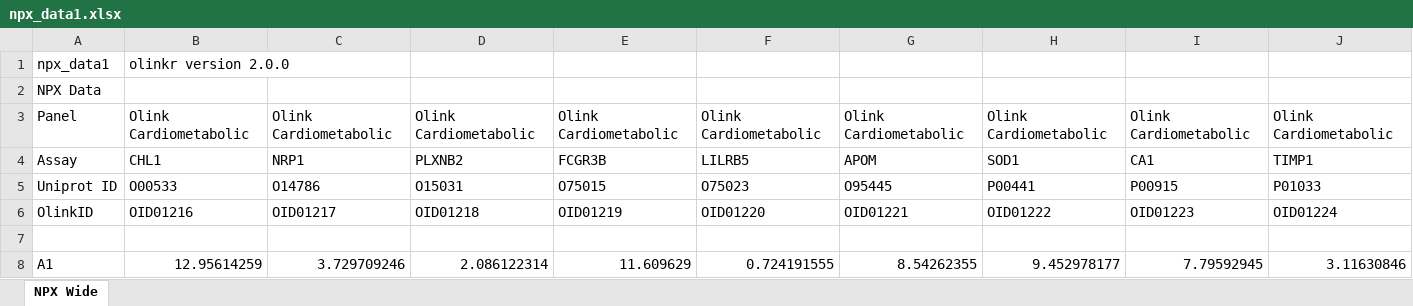
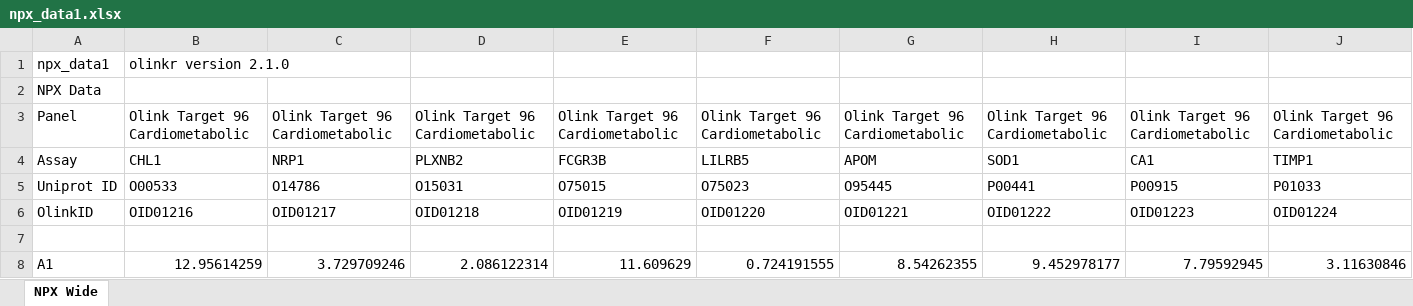
Before and after one commit to Olink-Proteomics/OlinkRPackage, an Excel workbook: OlinkAnalyze/inst/extdata/npx_data1.xlsx, sheet NPX Wide, drawn as a sheet; only a part is shown; values as stored, in another font and other column widths than the file's, no borders; the diff covers the shown part only; the diff names each change by its address in the sheet, - before the commit and + after, or states it on an @@ line.

Commit message:
Update to reference data for correct Panel name

```diff
--- a/OlinkAnalyze/inst/extdata/npx_data1.xlsx (sheet NPX Wide)
+++ b/OlinkAnalyze/inst/extdata/npx_data1.xlsx (sheet NPX Wide)
-B1: olinkr version 2.0.0
+B1: olinkr version 2.1.0
-B3: Olink Cardiometabolic
+B3: Olink Target 96 Cardiometabolic
-C3: Olink Cardiometabolic
+C3: Olink Target 96 Cardiometabolic
-D3: Olink Cardiometabolic
+D3: Olink Target 96 Cardiometabolic
-E3: Olink Cardiometabolic
+E3: Olink Target 96 Cardiometabolic
-F3: Olink Cardiometabolic
+F3: Olink Target 96 Cardiometabolic
-G3: Olink Cardiometabolic
+G3: Olink Target 96 Cardiometabolic
-H3: Olink Cardiometabolic
+H3: Olink Target 96 Cardiometabolic
-I3: Olink Cardiometabolic
+I3: Olink Target 96 Cardiometabolic
-J3: Olink Cardiometabolic
+J3: Olink Target 96 Cardiometabolic
```
Also changed, not shown: 179 edited cells elsewhere in this sheet.
